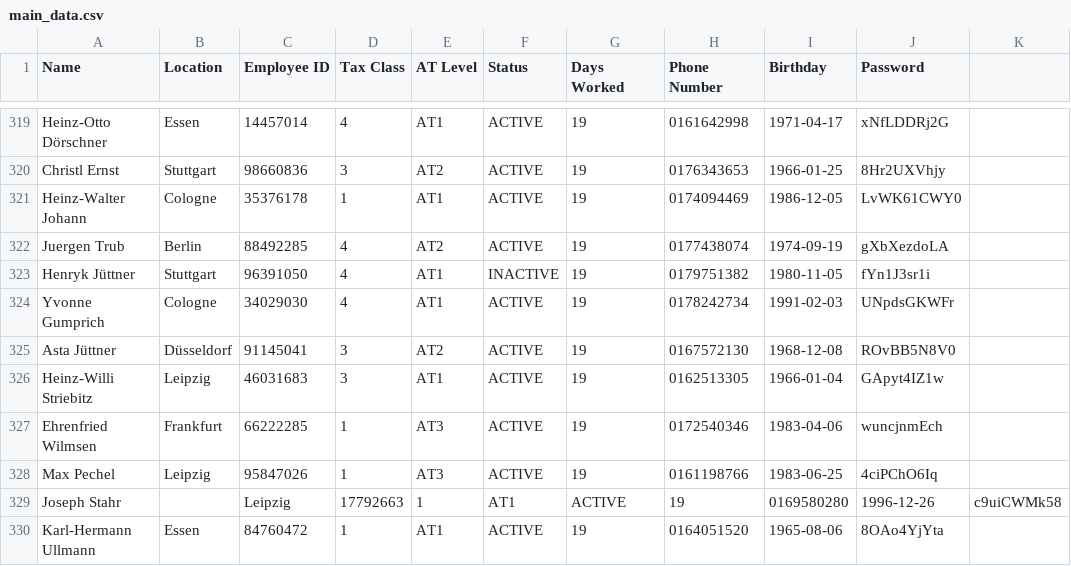
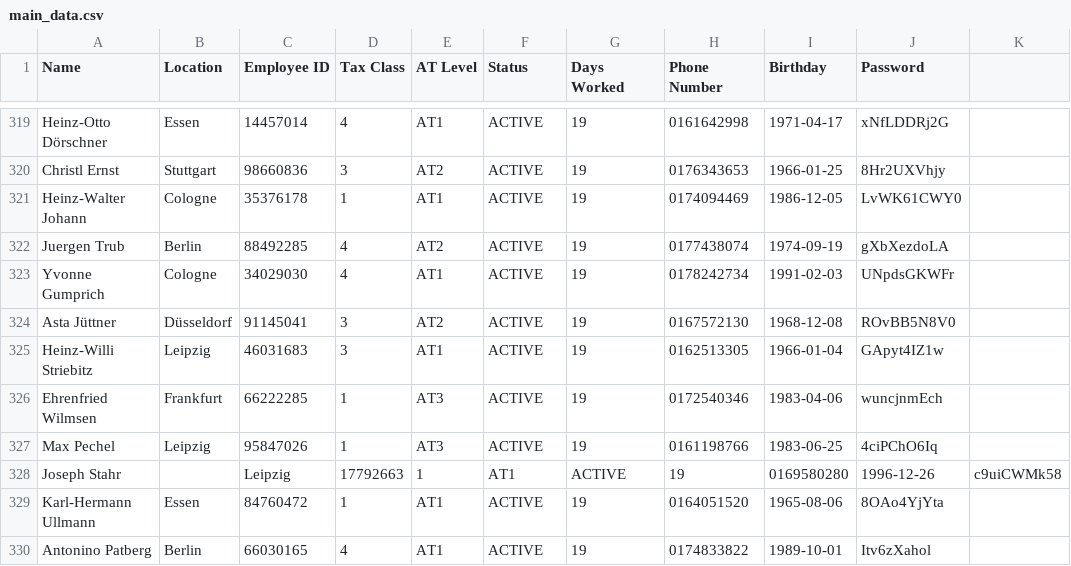
Before and after one commit to db-tech-challenge/PayrollCalculator, a CSV file: data/main_data.csv, drawn as a sheet; only a part is shown, gaps mark what is left out; the shorter side is filled out with more unchanged rows; the diff names each change by its address in the sheet, - before the commit and + after, or states it on an @@ line.

Commit message:
fix

```diff
--- a/data/main_data.csv
+++ b/data/main_data.csv
-row 323: Henryk Jüttner | Stuttgart | 96391050 | 4 | AT1 | INACTIVE | 19 | 0179751382 | 1980-11-05 | fYn1J3sr1i
```
